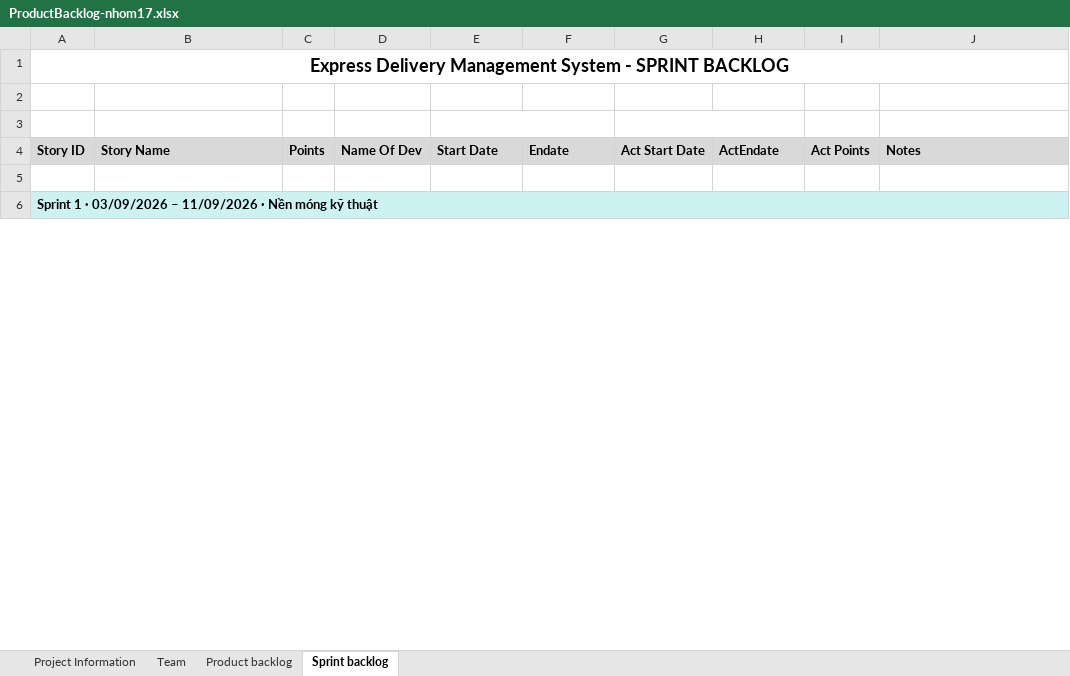
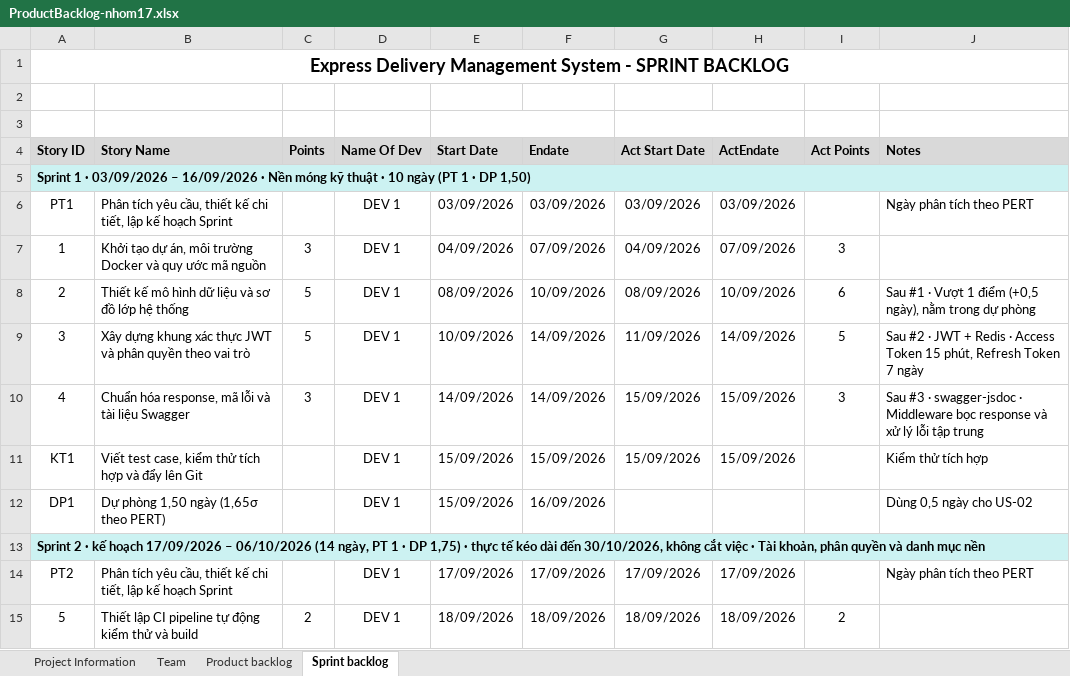
Before and after one commit to David180704/17-HethongQuanliGiaohang, an Excel workbook: docs/ProductBacklog-nhom17.xlsx, sheet Sprint backlog, drawn as a sheet; only a part is shown; values as stored, in another font and other column widths than the file's, no borders; the diff covers the shown part only; the diff names each change by its address in the sheet, - before the commit and + after, or states it on an @@ line.

```diff
--- a/docs/ProductBacklog-nhom17.xlsx (sheet Sprint backlog)
+++ b/docs/ProductBacklog-nhom17.xlsx (sheet Sprint backlog)
@@ column A (Story ID) renumbered between rows 5 and 68 @@
-A5 fill: none
+A5 fill: #CCF2F2
+A5:J5 merged
+row 6: PT1 | Phân tích yêu cầu, thiết kế chi tiết, lập kế hoạch Sprint |  | DEV 1 | 03/09/2026 | 03/09/2026 | 03/09/2026 | 03/09/2026 |  | Ngày phân tích theo PERT
+row 7: 1 | Khởi tạo dự án, môi trường Docker và quy ước mã nguồn | 3 | DEV 1 | 04/09/2026 | 07/09/2026 | 04/09/2026 | 07/09/2026 | 3
+row 8: 2 | Thiết kế mô hình dữ liệu và sơ đồ lớp hệ thống | 5 | DEV 1 | 08/09/2026 | 10/09/2026 | 08/09/2026 | 10/09/2026 | 6 | Sau #1 · Vượt 1 điểm (+0,5 ngày), nằm trong dự phòng
+row 9: 3 | Xây dựng khung xác thực JWT và phân quyền theo vai trò | 5 | DEV 1 | 10/09/2026 | 14/09/2026 | 11/09/2026 | 14/09/2026 | 5 | Sau #2 · JWT + Redis · Access Token 15 phút, Refresh Token 7 ngày
+row 10: 4 | Chuẩn hóa response, mã lỗi và tài liệu Swagger | 3 | DEV 1 | 14/09/2026 | 14/09/2026 | 15/09/2026 | 15/09/2026 | 3 | Sau #3 · swagger-jsdoc · Middleware bọc response và xử lý lỗi tập trung
+row 11: KT1 | Viết test case, kiểm thử tích hợp và đẩy lên Git |  | DEV 1 | 15/09/2026 | 15/09/2026 | 15/09/2026 | 15/09/2026 |  | Kiểm thử tích hợp
+row 12: DP1 | Dự phòng 1,50 ngày (1,65σ theo PERT) |  | DEV 1 | 15/09/2026 | 16/09/2026 |  |  |  | Dùng 0,5 ngày cho US-02
+row 14: PT2 | Phân tích yêu cầu, thiết kế chi tiết, lập kế hoạch Sprint |  | DEV 1 | 17/09/2026 | 17/09/2026 | 17/09/2026 | 17/09/2026 |  | Ngày phân tích theo PERT
+row 15: 5 | Thiết lập CI pipeline tự động kiểm thử và build | 2 | DEV 1 | 18/09/2026 | 18/09/2026 | 18/09/2026 | 18/09/2026 | 2
```
Also changed, not shown: 36 added rows, 29 removed rows and 55 edited cells elsewhere in this sheet, sheet Team, sheet Product backlog, 12 other files.
